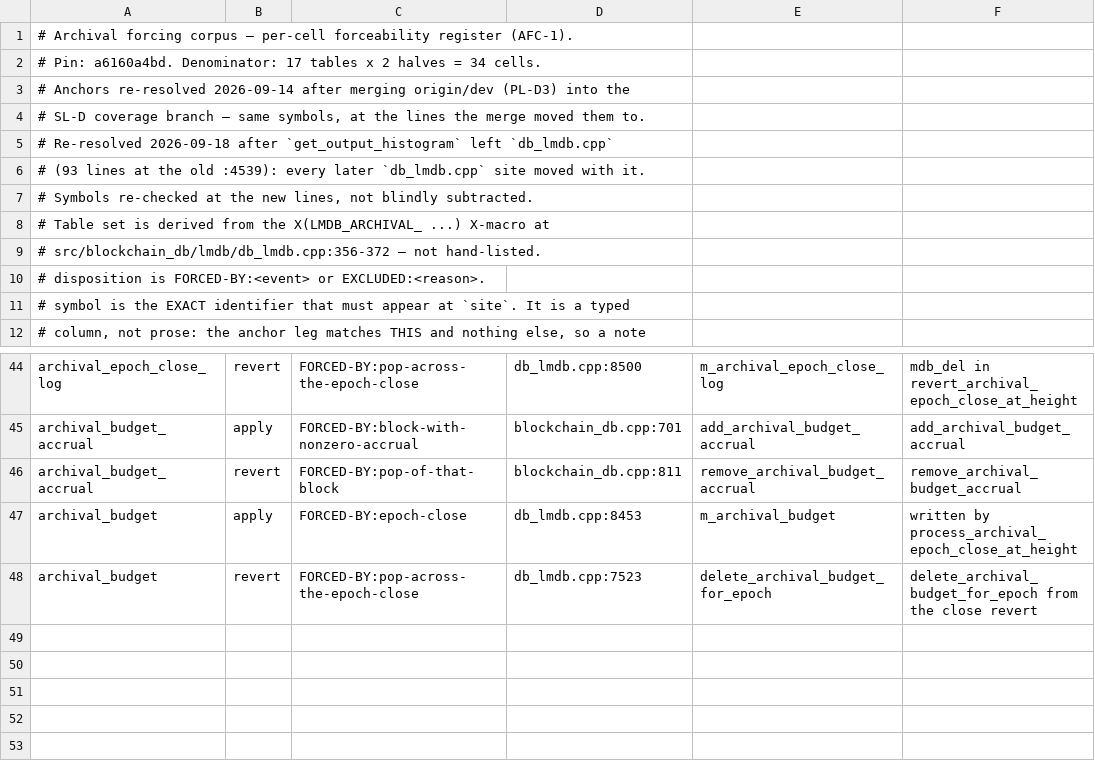
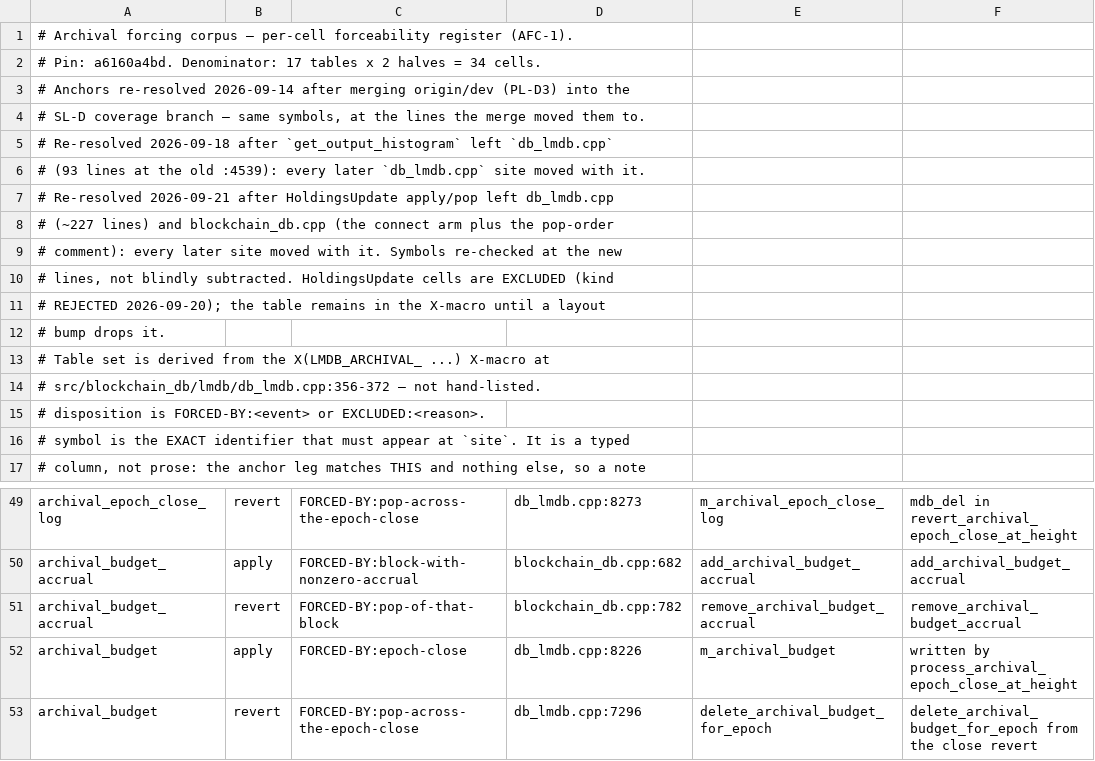
Before and after one commit to Shekyl-Foundation/shekyl-core, a TSV file: docs/design/archival_forcing_cells.tsv, drawn as a sheet; only a part is shown, gaps mark what is left out; addresses are those after the commit; the diff covers the shown part only; the diff names each change by its address in the sheet, - before the commit and + after, or states it on an @@ line.

Commit message:
docs: re-anchor AFC-1 and DRS-C after HU deletion
HoldingsUpdate apply/pop left db_lmdb.cpp and blockchain_db.cpp;
anchors re-checked at the new lines. HU cells are EXCLUDED. Store
call sites 268 → 265. PSL landed rows stamp PR #808. Census
m_curve_tree_leaves cite re-anchored after db_lmdb.h shortened.

```diff
--- a/docs/design/archival_forcing_cells.tsv
+++ b/docs/design/archival_forcing_cells.tsv
-A7: # Symbols re-checked at the new lines, not blindly subtracted.
+A7: # Re-resolved 2026-09-21 after HoldingsUpdate apply/pop left db_lmdb.cpp
+row 8: # (~227 lines) and blockchain_db.cpp (the connect arm plus the pop-order
+row 9: # comment): every later site moved with it. Symbols re-checked at the new
+row 10: # lines, not blindly subtracted. HoldingsUpdate cells are EXCLUDED (kind
+row 11: # REJECTED 2026-09-20); the table remains in the X-macro until a layout
+row 12: # bump drops it.
-D49: db_lmdb.cpp:8500
+D49: db_lmdb.cpp:8273
-D50: blockchain_db.cpp:701
+D50: blockchain_db.cpp:682
-D51: blockchain_db.cpp:811
+D51: blockchain_db.cpp:782
-D52: db_lmdb.cpp:8453
+D52: db_lmdb.cpp:8226
-D53: db_lmdb.cpp:7523
+D53: db_lmdb.cpp:7296
```
Also changed, not shown: 27 edited cells elsewhere in this file, 4 other files.
